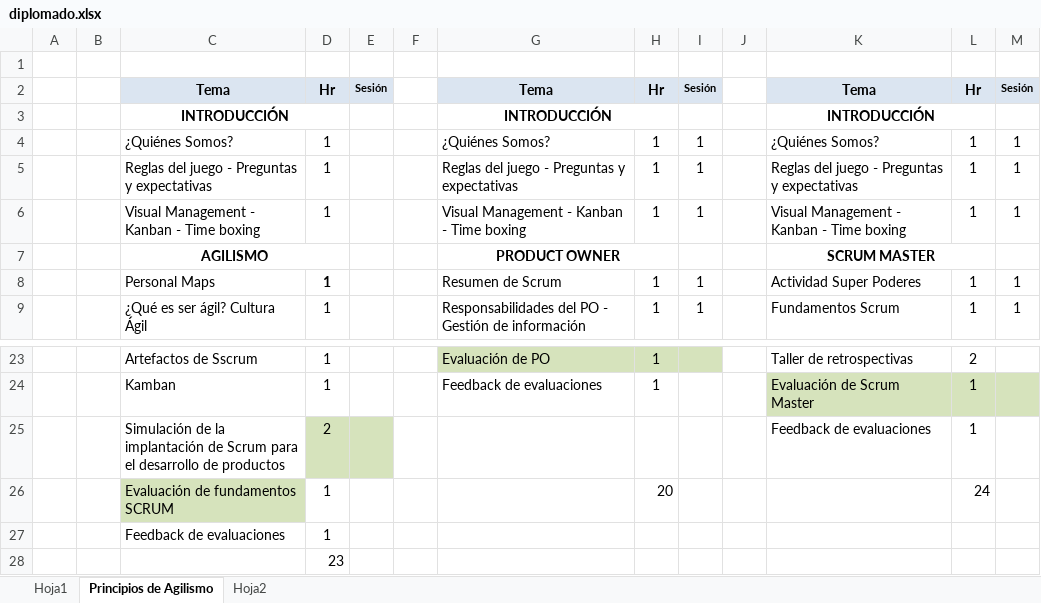
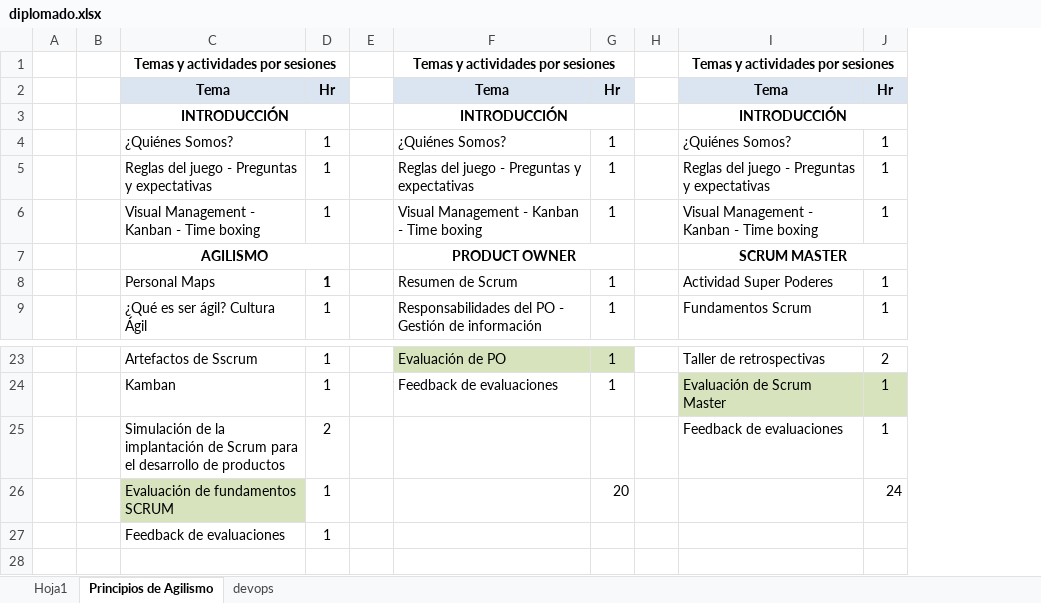
Before and after one commit to omesan/Agile, an Excel workbook: Stefanini/Stefanini.Clientes/Stefanini.Clientes.UTP/diplomado.xlsx, sheet Principios de Agilismo, drawn as a sheet; only a part is shown, gaps mark what is left out; values as stored, in another font and other column widths than the file's, no borders; removed rows and columns are numbered as before the commit, all else as after; the diff names each change by its address in the sheet, - before the commit and + after, or states it on an @@ line.

```diff
--- a/Stefanini/Stefanini.Clientes/Stefanini.Clientes.UTP/diplomado.xlsx (sheet Principios de Agilismo)
+++ b/Stefanini/Stefanini.Clientes/Stefanini.Clientes.UTP/diplomado.xlsx (sheet Principios de Agilismo)
-sheet tab: Hoja2
+sheet tab: devops
-column E, row 2: Sesión
-column I, rows 2-9: Sesión |  | 1 | 1 | 1 |  | 1 | 1
-column M, rows 2-9: Sesión |  | 1 | 1 | 1 |  | 1 | 1
-row 1: (empty)
+row 1:  |  | Temas y actividades por sesiones |  |  | Temas y actividades por sesiones |  |  | Temas y actividades por sesiones
+C1:D1 merged
+F1:G1 merged
+I1:J1 merged
-D25 fill: #D6E3BC
+D25 fill: none
-row 28:  |  |  | 23
```
Also changed, not shown: sheet devops, formulas that keep their value, 4 other files.
